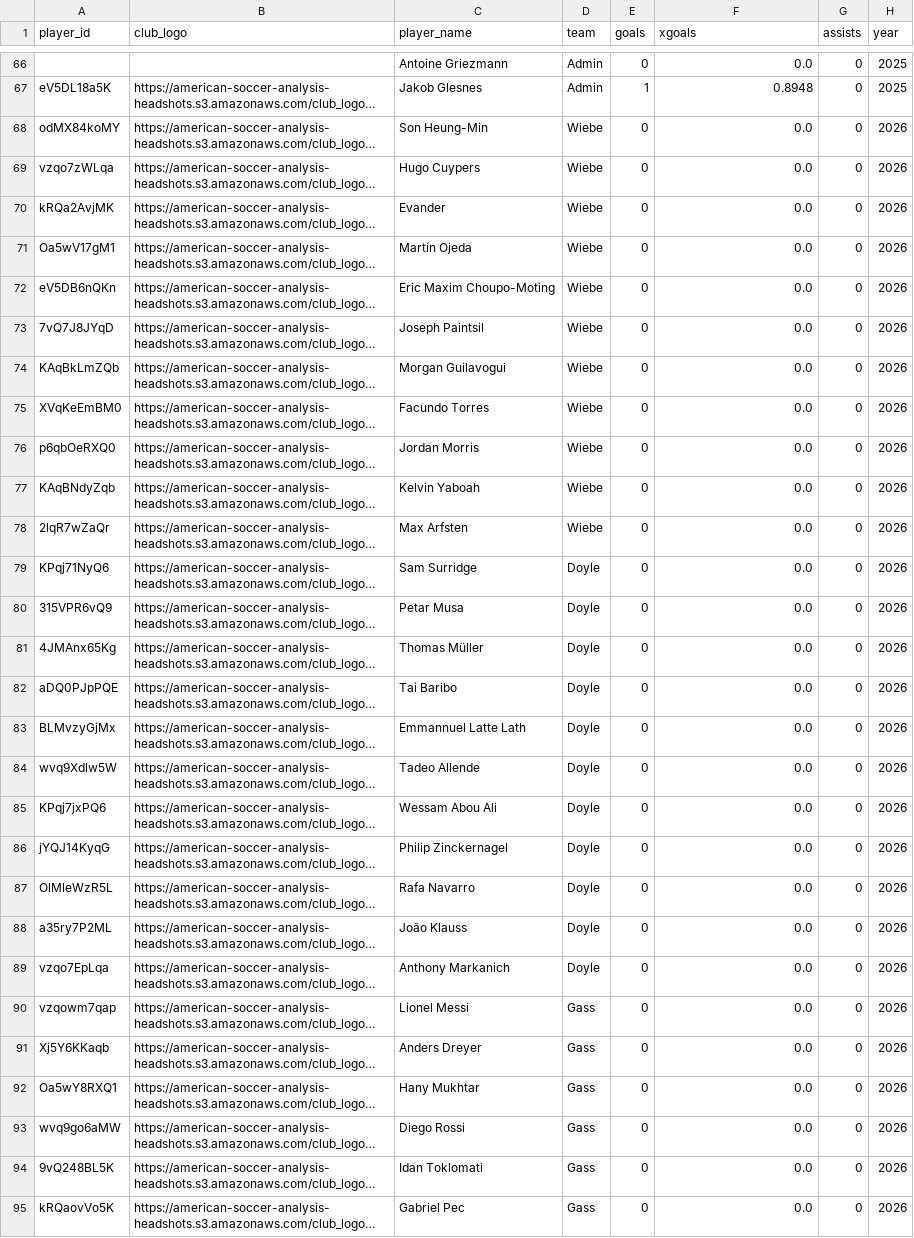
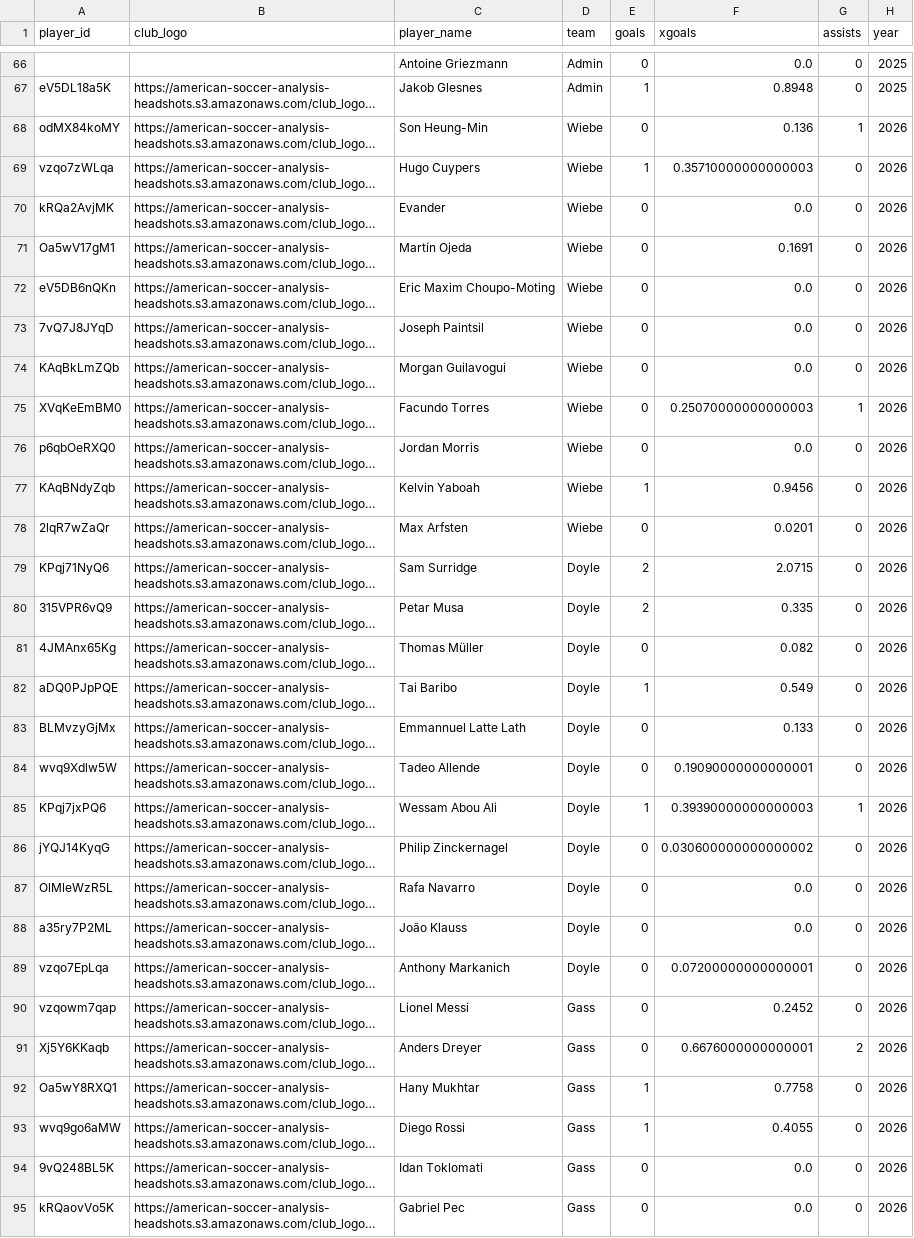
Before and after one commit to bgrnwd/soccerwise, a CSV file: src/standings.csv, drawn as a sheet; only a part is shown, gaps mark what is left out; long unchanged cells end in …; the diff covers the shown part only; the diff names each change by its address in the sheet, - before the commit and + after, or states it on an @@ line.

```diff
--- a/src/standings.csv
+++ b/src/standings.csv
-F68 (xgoals): 0.0
+F68 (xgoals): 0.136
-G68 (assists): 0
+G68 (assists): 1
-E69 (goals): 0
+E69 (goals): 1
-F69 (xgoals): 0.0
+F69 (xgoals): 0.35710000000000003
-F71 (xgoals): 0.0
+F71 (xgoals): 0.1691
-F75 (xgoals): 0.0
+F75 (xgoals): 0.25070000000000003
-G75 (assists): 0
+G75 (assists): 1
-E77 (goals): 0
+E77 (goals): 1
-F77 (xgoals): 0.0
+F77 (xgoals): 0.9456
-F78 (xgoals): 0.0
+F78 (xgoals): 0.0201
-E79:E80 (goals): 0
+E79:E80 (goals): 2
-F79 (xgoals): 0.0
+F79 (xgoals): 2.0715
-F80 (xgoals): 0.0
+F80 (xgoals): 0.335
-F81 (xgoals): 0.0
+F81 (xgoals): 0.082
-E82 (goals): 0
+E82 (goals): 1
-F82 (xgoals): 0.0
+F82 (xgoals): 0.549
-F83 (xgoals): 0.0
+F83 (xgoals): 0.133
-F84 (xgoals): 0.0
+F84 (xgoals): 0.19090000000000001
-E85 (goals): 0
+E85 (goals): 1
-F85 (xgoals): 0.0
+F85 (xgoals): 0.39390000000000003
-G85 (assists): 0
+G85 (assists): 1
-F86 (xgoals): 0.0
+F86 (xgoals): 0.030600000000000002
-F89 (xgoals): 0.0
+F89 (xgoals): 0.07200000000000001
-F90 (xgoals): 0.0
+F90 (xgoals): 0.2452
-F91 (xgoals): 0.0
+F91 (xgoals): 0.6676000000000001
-G91 (assists): 0
+G91 (assists): 2
-E92:E93 (goals): 0
+E92:E93 (goals): 1
-F92 (xgoals): 0.0
+F92 (xgoals): 0.7758
-F93 (xgoals): 0.0
+F93 (xgoals): 0.4055
```
Also changed, not shown: 23 edited cells elsewhere in this file, 1 other file.
